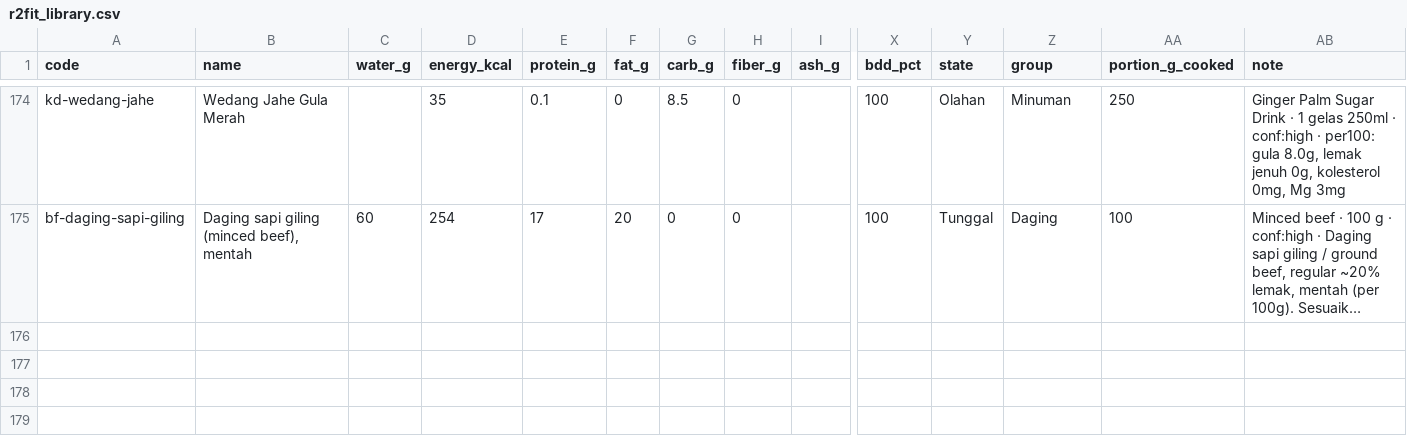
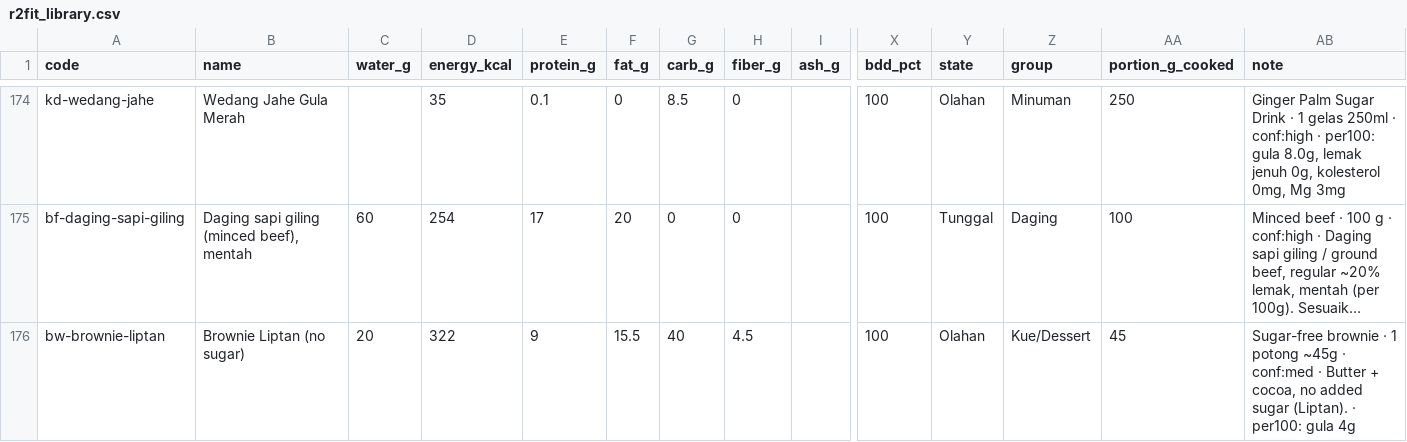
Before and after one commit to Richienv/fitness, a CSV file: data/r2fit_library.csv, drawn as a sheet; only a part is shown, gaps mark what is left out; long unchanged cells end in …; rows hold the shown columns only; the diff names each change by its address in the sheet, - before the commit and + after, or states it on an @@ line.

```diff
--- a/data/r2fit_library.csv
+++ b/data/r2fit_library.csv
+row 176: bw-brownie-liptan | Brownie Liptan (no sugar) | 20 | 322 | 9 | 15.5 | 40 | 4.5 |  | 100 | Olahan | Kue/Dessert | 45 | Sugar-free brownie · 1 potong ~45g · conf:med · Butter + cocoa, no added sugar (Liptan). · per100: gula 4g
```
